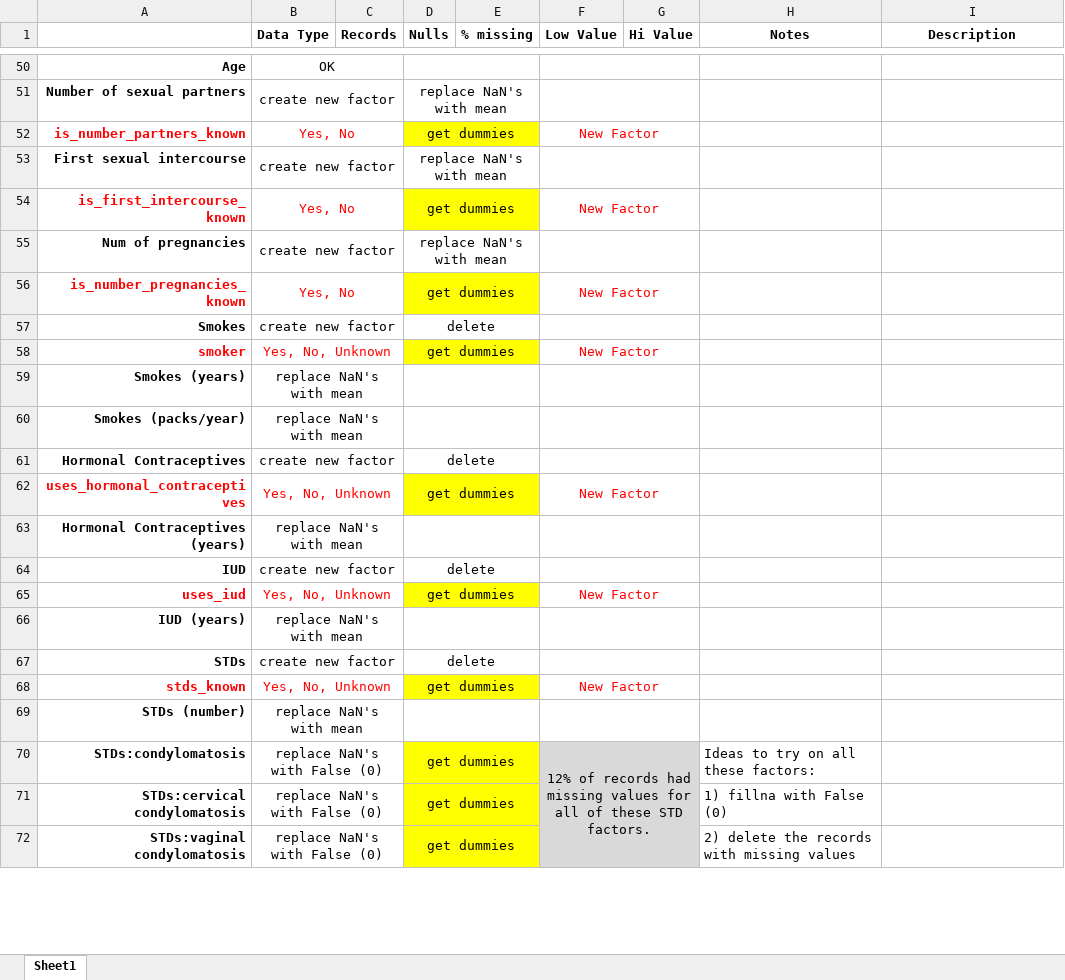
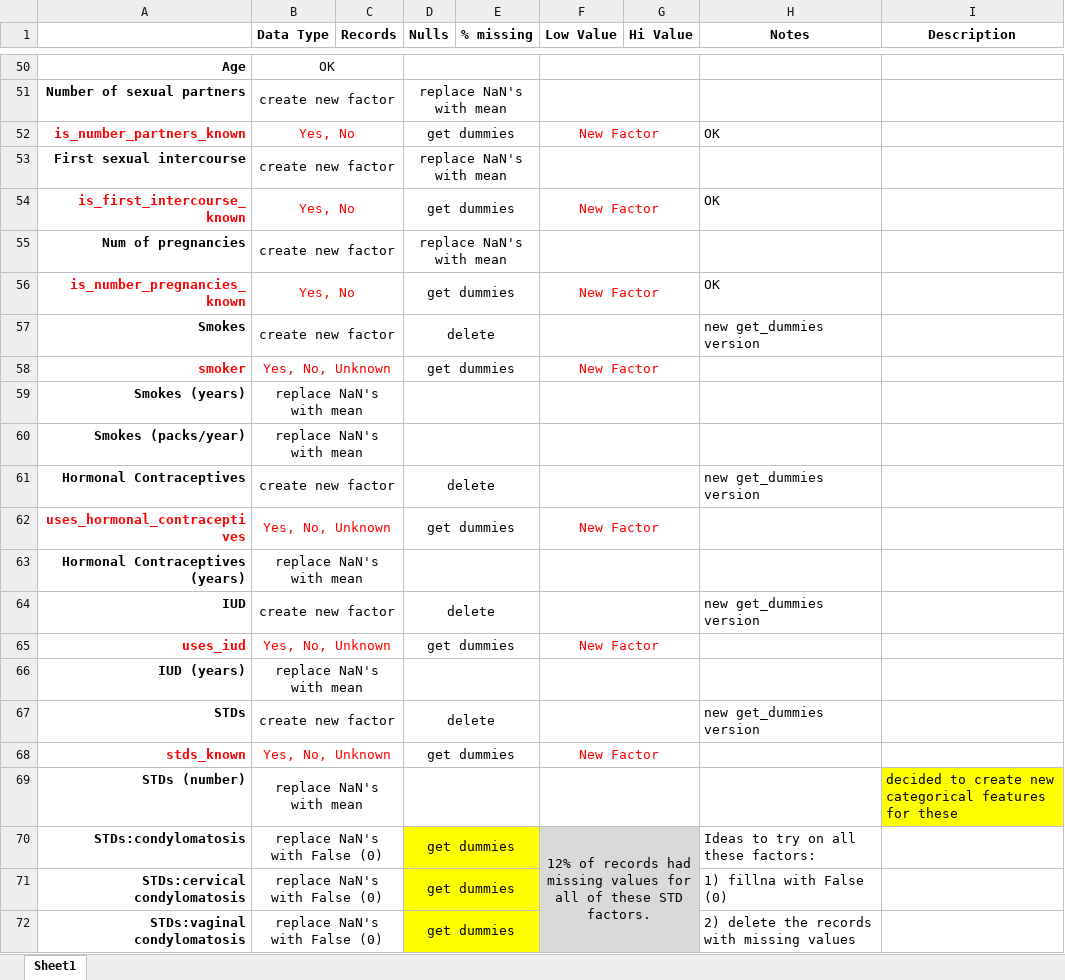
Before and after one commit to giorosati/dsc-3-final-project-online-ds-pt-100118, an Excel workbook: Mod_3_Project_Factor_Plan.xlsx, sheet Sheet1, drawn as a sheet; only a part is shown, gaps mark what is left out; values as stored, in another font and other column widths than the file's, no borders; the diff covers the shown part only; the diff names each change by its address in the sheet, - before the commit and + after, or states it on an @@ line.

```diff
--- a/Mod_3_Project_Factor_Plan.xlsx (sheet Sheet1)
+++ b/Mod_3_Project_Factor_Plan.xlsx (sheet Sheet1)
-D52:E52 fill: #FFFF00
+D52:E52 fill: none
-H52 (Notes): (empty)
+H52 (Notes): OK
-D54:E54 fill: #FFFF00
+D54:E54 fill: none
-H54 (Notes): (empty)
+H54 (Notes): OK
-D56:E56 fill: #FFFF00
+D56:E56 fill: none
-H56 (Notes): (empty)
+H56 (Notes): OK
-H57 (Notes): (empty)
+H57 (Notes): new get_dummies version
-D58:E58 fill: #FFFF00
+D58:E58 fill: none
-H61 (Notes): (empty)
+H61 (Notes): new get_dummies version
-D62:E62 fill: #FFFF00
+D62:E62 fill: none
-H64 (Notes): (empty)
+H64 (Notes): new get_dummies version
-D65:E65 fill: #FFFF00
+D65:E65 fill: none
-H67 (Notes): (empty)
+H67 (Notes): new get_dummies version
-D68:E68 fill: #FFFF00
+D68:E68 fill: none
-I69 (Description): (empty)
+I69 (Description): decided to create new categorical features for these
-I69 fill: none
+I69 fill: #FFFF00
```
Also changed, not shown: cell formats elsewhere in this sheet, 1 other file.
